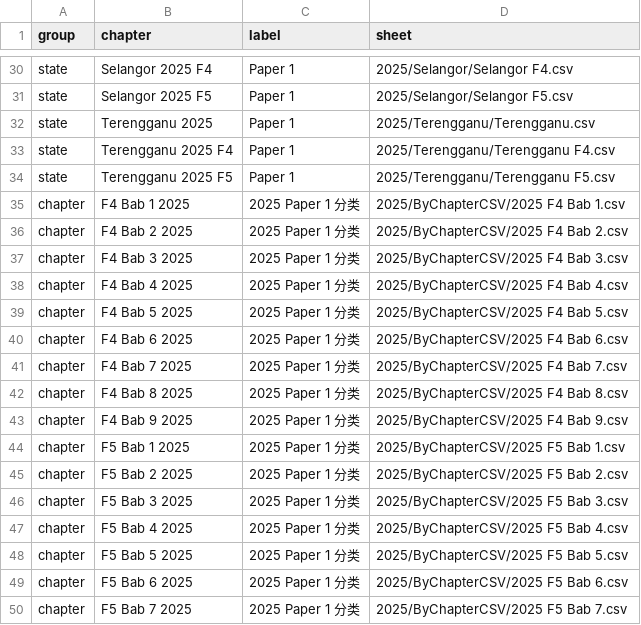
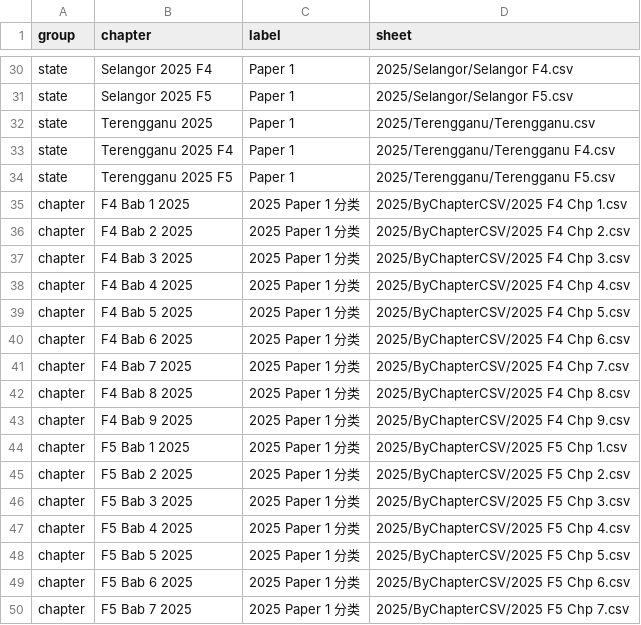
Before and after one commit to nobody0619/SPM-ACC, a CSV file: Chapters.csv, drawn as a sheet; only a part is shown, gaps mark what is left out.

Commit message:
Add files via upload

```diff
--- a/Chapters.csv
+++ b/Chapters.csv
@@ -34,17 +34,17 @@ state,Terengganu 2025 F4,Paper 1,2025/Terengganu/Terengganu F4.csv
 state,Terengganu 2025 F5,Paper 1,2025/Terengganu/Terengganu F5.csv
-chapter,F4 Bab 1 2025,2025 Paper 1 分类,2025/ByChapterCSV/2025 F4 Bab  1.csv
-chapter,F4 Bab 2 2025,2025 Paper 1 分类,2025/ByChapterCSV/2025 F4 Bab  2.csv
-chapter,F4 Bab 3 2025,2025 Paper 1 分类,2025/ByChapterCSV/2025 F4 Bab  3.csv
-chapter,F4 Bab 4 2025,2025 Paper 1 分类,2025/ByChapterCSV/2025 F4 Bab  4.csv
-chapter,F4 Bab 5 2025,2025 Paper 1 分类,2025/ByChapterCSV/2025 F4 Bab  5.csv
-chapter,F4 Bab 6 2025,2025 Paper 1 分类,2025/ByChapterCSV/2025 F4 Bab  6.csv
-chapter,F4 Bab 7 2025,2025 Paper 1 分类,2025/ByChapterCSV/2025 F4 Bab  7.csv
-chapter,F4 Bab 8 2025,2025 Paper 1 分类,2025/ByChapterCSV/2025 F4 Bab  8.csv
-chapter,F4 Bab 9 2025,2025 Paper 1 分类,2025/ByChapterCSV/2025 F4 Bab  9.csv
-chapter,F5 Bab 1 2025,2025 Paper 1 分类,2025/ByChapterCSV/2025 F5 Bab  1.csv
-chapter,F5 Bab 2 2025,2025 Paper 1 分类,2025/ByChapterCSV/2025 F5 Bab  2.csv
-chapter,F5 Bab 3 2025,2025 Paper 1 分类,2025/ByChapterCSV/2025 F5 Bab  3.csv
-chapter,F5 Bab 4 2025,2025 Paper 1 分类,2025/ByChapterCSV/2025 F5 Bab  4.csv
-chapter,F5 Bab 5 2025,2025 Paper 1 分类,2025/ByChapterCSV/2025 F5 Bab  5.csv
-chapter,F5 Bab 6 2025,2025 Paper 1 分类,2025/ByChapterCSV/2025 F5 Bab  6.csv
-chapter,F5 Bab 7 2025,2025 Paper 1 分类,2025/ByChapterCSV/2025 F5 Bab  7.csv
+chapter,F4 Bab 1 2025,2025 Paper 1 分类,2025/ByChapterCSV/2025 F4 Chp  1.csv
+chapter,F4 Bab 2 2025,2025 Paper 1 分类,2025/ByChapterCSV/2025 F4 Chp  2.csv
+chapter,F4 Bab 3 2025,2025 Paper 1 分类,2025/ByChapterCSV/2025 F4 Chp  3.csv
+chapter,F4 Bab 4 2025,2025 Paper 1 分类,2025/ByChapterCSV/2025 F4 Chp  4.csv
+chapter,F4 Bab 5 2025,2025 Paper 1 分类,2025/ByChapterCSV/2025 F4 Chp  5.csv
+chapter,F4 Bab 6 2025,2025 Paper 1 分类,2025/ByChapterCSV/2025 F4 Chp  6.csv
+chapter,F4 Bab 7 2025,2025 Paper 1 分类,2025/ByChapterCSV/2025 F4 Chp  7.csv
+chapter,F4 Bab 8 2025,2025 Paper 1 分类,2025/ByChapterCSV/2025 F4 Chp  8.csv
+chapter,F4 Bab 9 2025,2025 Paper 1 分类,2025/ByChapterCSV/2025 F4 Chp  9.csv
+chapter,F5 Bab 1 2025,2025 Paper 1 分类,2025/ByChapterCSV/2025 F5 Chp  1.csv
+chapter,F5 Bab 2 2025,2025 Paper 1 分类,2025/ByChapterCSV/2025 F5 Chp  2.csv
+chapter,F5 Bab 3 2025,2025 Paper 1 分类,2025/ByChapterCSV/2025 F5 Chp  3.csv
+chapter,F5 Bab 4 2025,2025 Paper 1 分类,2025/ByChapterCSV/2025 F5 Chp  4.csv
+chapter,F5 Bab 5 2025,2025 Paper 1 分类,2025/ByChapterCSV/2025 F5 Chp  5.csv
+chapter,F5 Bab 6 2025,2025 Paper 1 分类,2025/ByChapterCSV/2025 F5 Chp  6.csv
+chapter,F5 Bab 7 2025,2025 Paper 1 分类,2025/ByChapterCSV/2025 F5 Chp  7.csv
```
